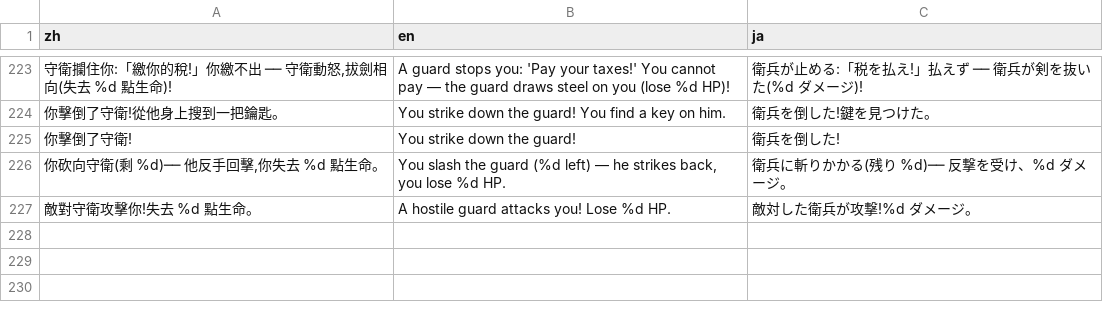
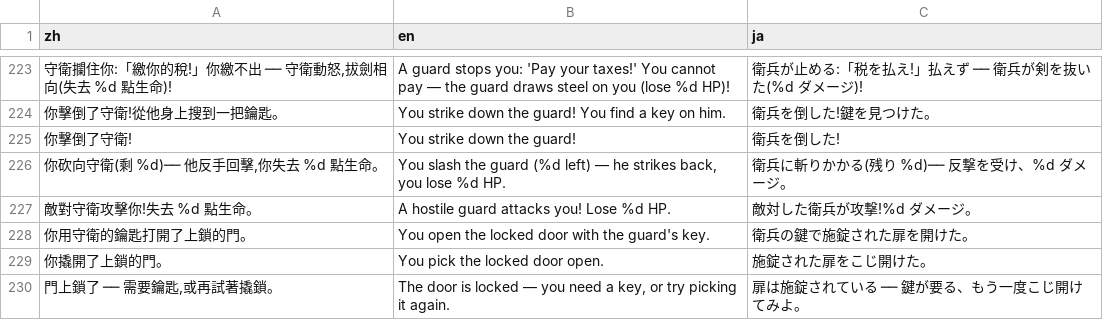
Before and after one commit to wicanr2/u2-cht, a TSV file: translations/ui_strings.tsv, drawn as a sheet; only a part is shown, gaps mark what is left out; the diff names each change by its address in the sheet, - before the commit and + after, or states it on an @@ line.

```diff
--- a/translations/ui_strings.tsv
+++ b/translations/ui_strings.tsv
+row 228: 你用守衛的鑰匙打開了上鎖的門。 | You open the locked door with the guard's key. | 衛兵の鍵で施錠された扉を開けた。
+row 229: 你撬開了上鎖的門。 | You pick the locked door open. | 施錠された扉をこじ開けた。
+row 230: 門上鎖了 ── 需要鑰匙,或再試著撬鎖。 | The door is locked — you need a key, or try picking it again. | 扉は施錠されている ── 鍵が要る、もう一度こじ開けてみよ。
```
Also changed, not shown: 3 other files.
